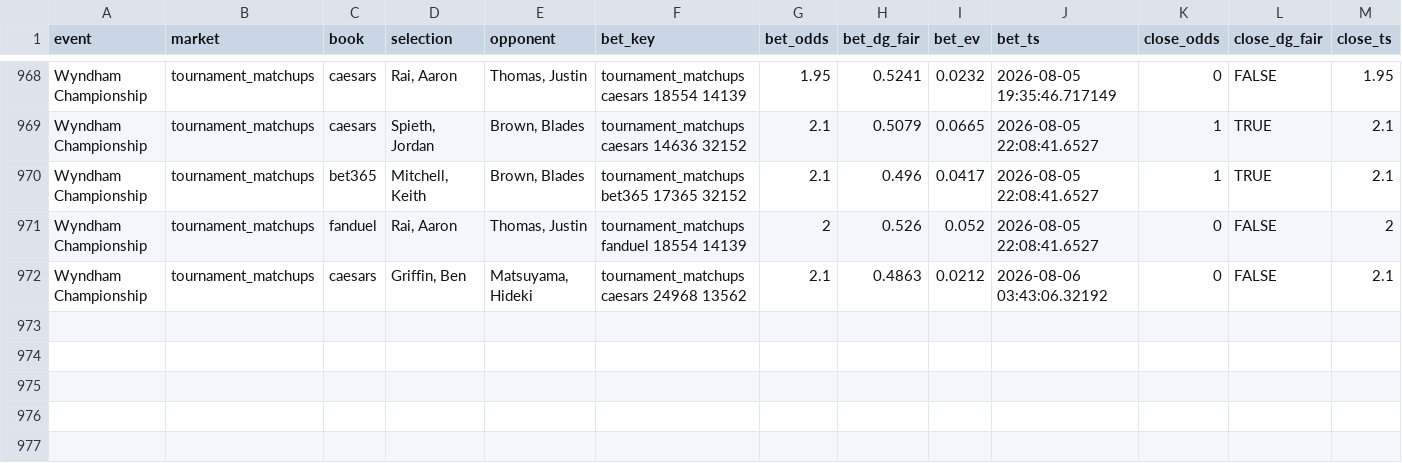
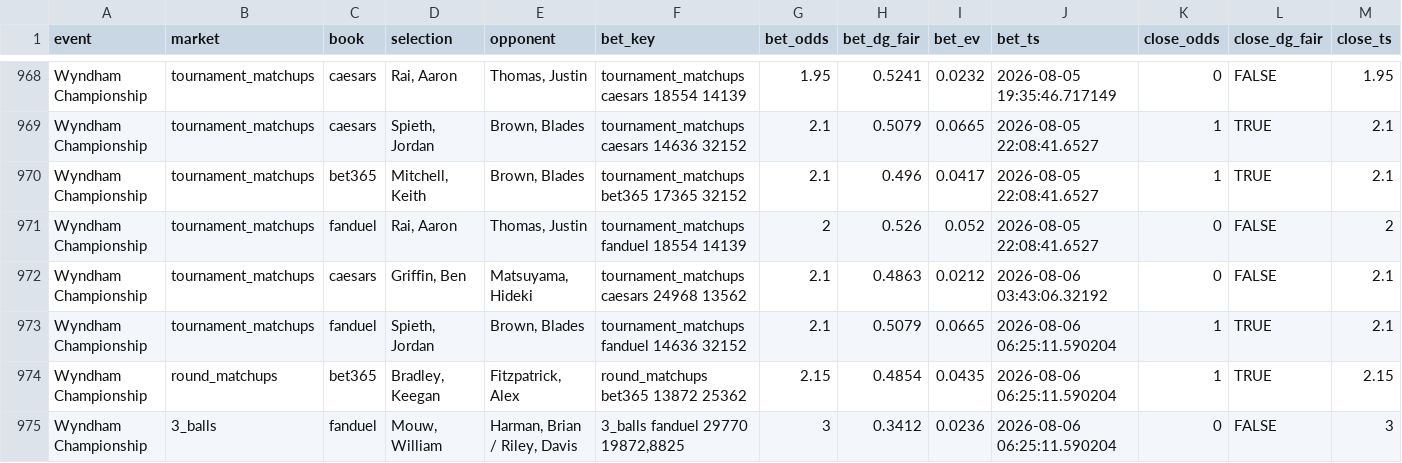
Before and after one commit to lucas-diehl/evbetting, a CSV file: golf_picks/alerts_log.csv, drawn as a sheet; only a part is shown, gaps mark what is left out; rows hold the shown columns only; the diff names each change by its address in the sheet, - before the commit and + after, or states it on an @@ line.

```diff
--- a/golf_picks/alerts_log.csv
+++ b/golf_picks/alerts_log.csv
+row 973: Wyndham Championship | tournament_matchups | fanduel | Spieth, Jordan | Brown, Blades | tournament_matchups fanduel 14636 32152 | 2.1 | 0.5079 | 0.0665 | 2026-08-06 06:25:11.590204 | 1 | TRUE | 2.1
+row 974: Wyndham Championship | round_matchups | bet365 | Bradley, Keegan | Fitzpatrick, Alex | round_matchups bet365 13872 25362 | 2.15 | 0.4854 | 0.0435 | 2026-08-06 06:25:11.590204 | 1 | TRUE | 2.15
+row 975: Wyndham Championship | 3_balls | fanduel | Mouw, William | Harman, Brian / Riley, Davis | 3_balls fanduel 29770 19872,8825 | 3 | 0.3412 | 0.0236 | 2026-08-06 06:25:11.590204 | 0 | FALSE | 3
```
Also changed, not shown: 1 other file.
